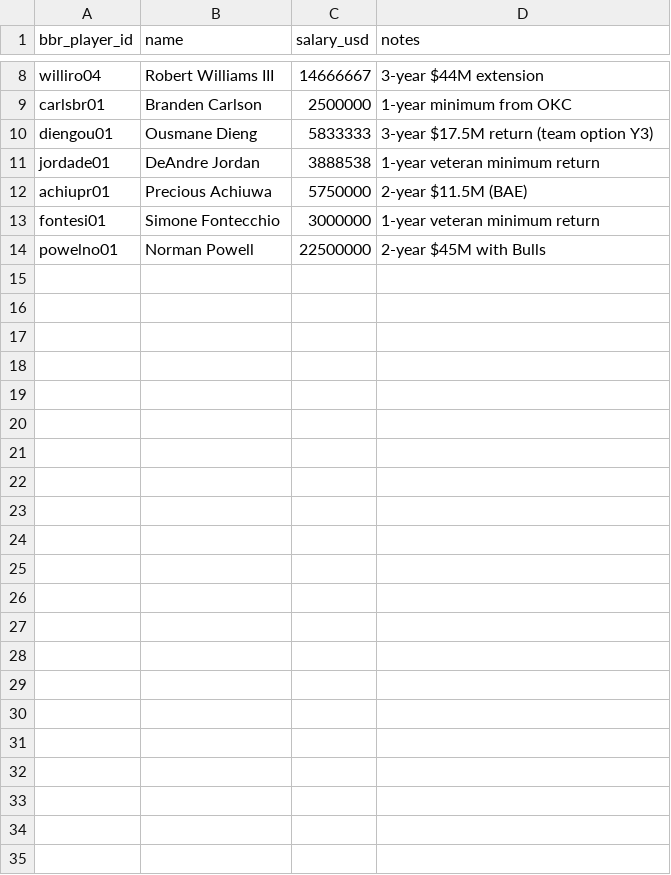
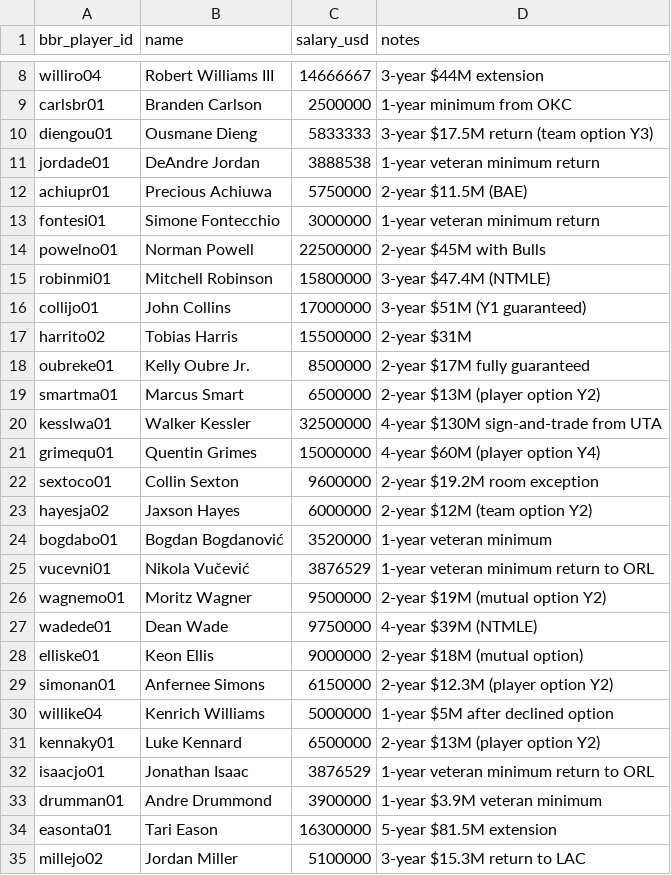
Before and after one commit to ballacademy/NBA-head-to-head-, a CSV file: data/manual/nba-salary-supplements.csv, drawn as a sheet; only a part is shown, gaps mark what is left out.

```diff
--- a/data/manual/nba-salary-supplements.csv
+++ b/data/manual/nba-salary-supplements.csv
@@ -14 +14,22 @@ fontesi01,Simone Fontecchio,3000000,1-year veteran minimum return
 powelno01,Norman Powell,22500000,2-year $45M with Bulls
+robinmi01,Mitchell Robinson,15800000,3-year $47.4M (NTMLE)
+collijo01,John Collins,17000000,3-year $51M (Y1 guaranteed)
+harrito02,Tobias Harris,15500000,2-year $31M
+oubreke01,Kelly Oubre Jr.,8500000,2-year $17M fully guaranteed
+smartma01,Marcus Smart,6500000,2-year $13M (player option Y2)
+kesslwa01,Walker Kessler,32500000,4-year $130M sign-and-trade from UTA
+grimequ01,Quentin Grimes,15000000,4-year $60M (player option Y4)
+sextoco01,Collin Sexton,9600000,2-year $19.2M room exception
+hayesja02,Jaxson Hayes,6000000,2-year $12M (team option Y2)
+bogdabo01,Bogdan Bogdanović,3520000,1-year veteran minimum
+vucevni01,Nikola Vučević,3876529,1-year veteran minimum return to ORL
+wagnemo01,Moritz Wagner,9500000,2-year $19M (mutual option Y2)
+wadede01,Dean Wade,9750000,4-year $39M (NTMLE)
+elliske01,Keon Ellis,9000000,2-year $18M (mutual option)
+simonan01,Anfernee Simons,6150000,2-year $12.3M (player option Y2)
+willike04,Kenrich Williams,5000000,1-year $5M after declined option
+kennaky01,Luke Kennard,6500000,2-year $13M (player option Y2)
+isaacjo01,Jonathan Isaac,3876529,1-year veteran minimum return to ORL
+drumman01,Andre Drummond,3900000,1-year $3.9M veteran minimum
+easonta01,Tari Eason,16300000,5-year $81.5M extension
+millejo02,Jordan Miller,5100000,3-year $15.3M return to LAC
```
Also changed, not shown: data/manual/nba-free-agent-signings.csv, data/manual/nba-salaries.csv, 6 other files.
